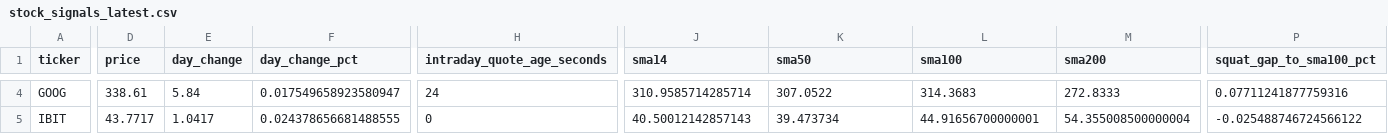
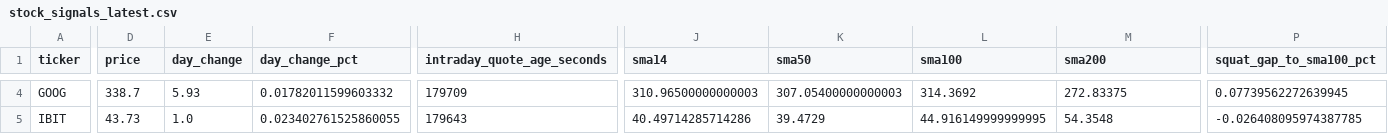
Before and after one commit to GlennZhu/DeeDeeBot, a CSV file: data/derived/stock_signals_latest.csv, drawn as a sheet; only a part is shown, gaps mark what is left out; the diff covers the shown part only; the diff names each change by its address in the sheet, - before the commit and + after, or states it on an @@ line.

```diff
--- a/data/derived/stock_signals_latest.csv
+++ b/data/derived/stock_signals_latest.csv
-D4 (price): 338.61
+D4 (price): 338.7
-E4 (day_change): 5.84
+E4 (day_change): 5.93
-F4 (day_change_pct): 0.017549658923580947
+F4 (day_change_pct): 0.01782011599603332
-H4 (intraday_quote_age_seconds): 24
+H4 (intraday_quote_age_seconds): 179709
-J4 (sma14): 310.9585714285714
+J4 (sma14): 310.96500000000003
-K4 (sma50): 307.0522
+K4 (sma50): 307.05400000000003
-L4 (sma100): 314.3683
+L4 (sma100): 314.3692
-M4 (sma200): 272.8333
+M4 (sma200): 272.83375
-P4 (squat_gap_to_sma100_pct): 0.07711241877759316
+P4 (squat_gap_to_sma100_pct): 0.07739562272639945
-D5 (price): 43.7717
+D5 (price): 43.73
-E5 (day_change): 1.0417
+E5 (day_change): 1.0
-F5 (day_change_pct): 0.024378656681488555
+F5 (day_change_pct): 0.023402761525860055
-H5 (intraday_quote_age_seconds): 0
+H5 (intraday_quote_age_seconds): 179643
-J5 (sma14): 40.50012142857143
+J5 (sma14): 40.49714285714286
-K5 (sma50): 39.473734
+K5 (sma50): 39.4729
-L5 (sma100): 44.91656700000001
+L5 (sma100): 44.916149999999995
-M5 (sma200): 54.355008500000004
+M5 (sma200): 54.3548
-P5 (squat_gap_to_sma100_pct): -0.025488746724566122
+P5 (squat_gap_to_sma100_pct): -0.026408095974387785
```
Also changed, not shown: 164 edited cells elsewhere in this file, data/derived/signal_events_7d.csv.
